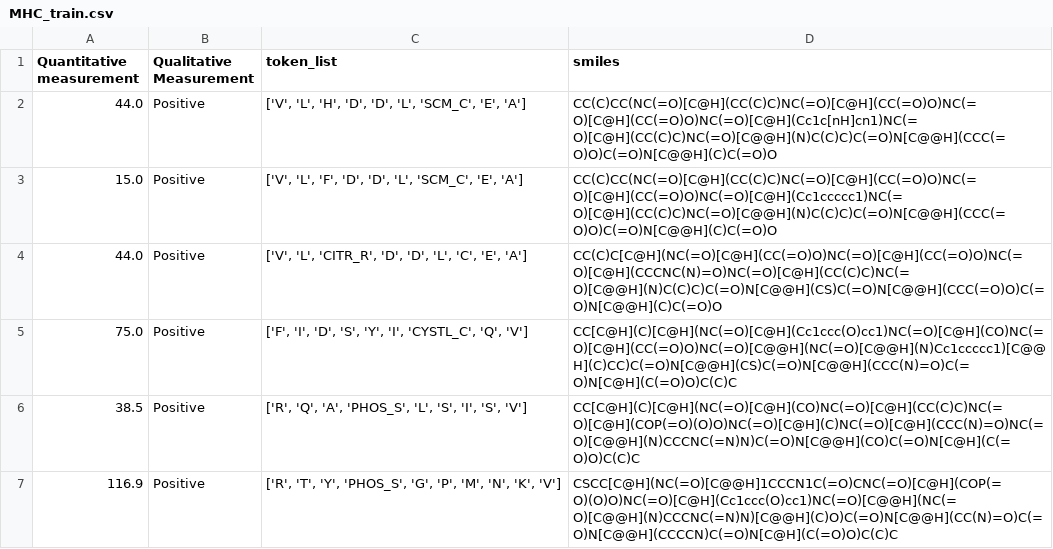
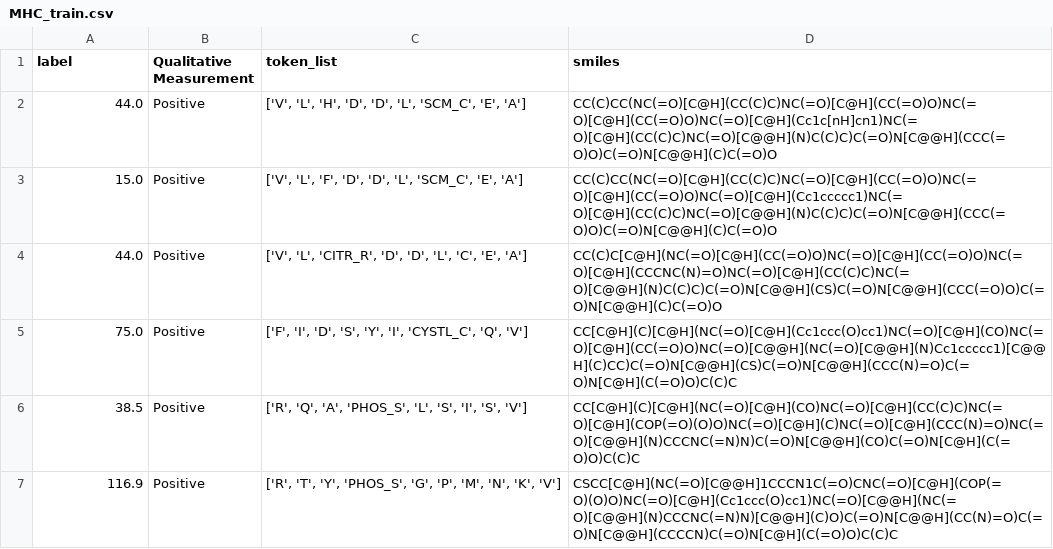
Before and after one commit to AaronFeller/PeptideCLM_Eval, a CSV file: main/data/MHC_train.csv, drawn as a sheet; only a part is shown.

Commit message:
fix data

```diff
--- a/main/data/MHC_train.csv
+++ b/main/data/MHC_train.csv
@@ -1,2 +1,2 @@
-Quantitative measurement,Qualitative Measurement,token_list,smiles
+label,Qualitative Measurement,token_list,smiles
 44.0,Positive,"['V', 'L', 'H', 'D', 'D', 'L', 'SCM_C', 'E', 'A']",CC(C)CC(NC(=O)[C@H](CC(C)C)NC(=O)[C@H](CC(=O)O)NC(=O)[C@H](CC(=O)O)NC(=O)[C@H](Cc1c[nH]cn1)NC(=O)[C@H](CC(C)C)NC(=O)[C@@H](N)C(C)C)C(=O)N[C@@H](CCC(=O)O)C(=O)N[C@@H](C)C(=O)O
```
Also changed, not shown: main/data/THPep_train.csv.
